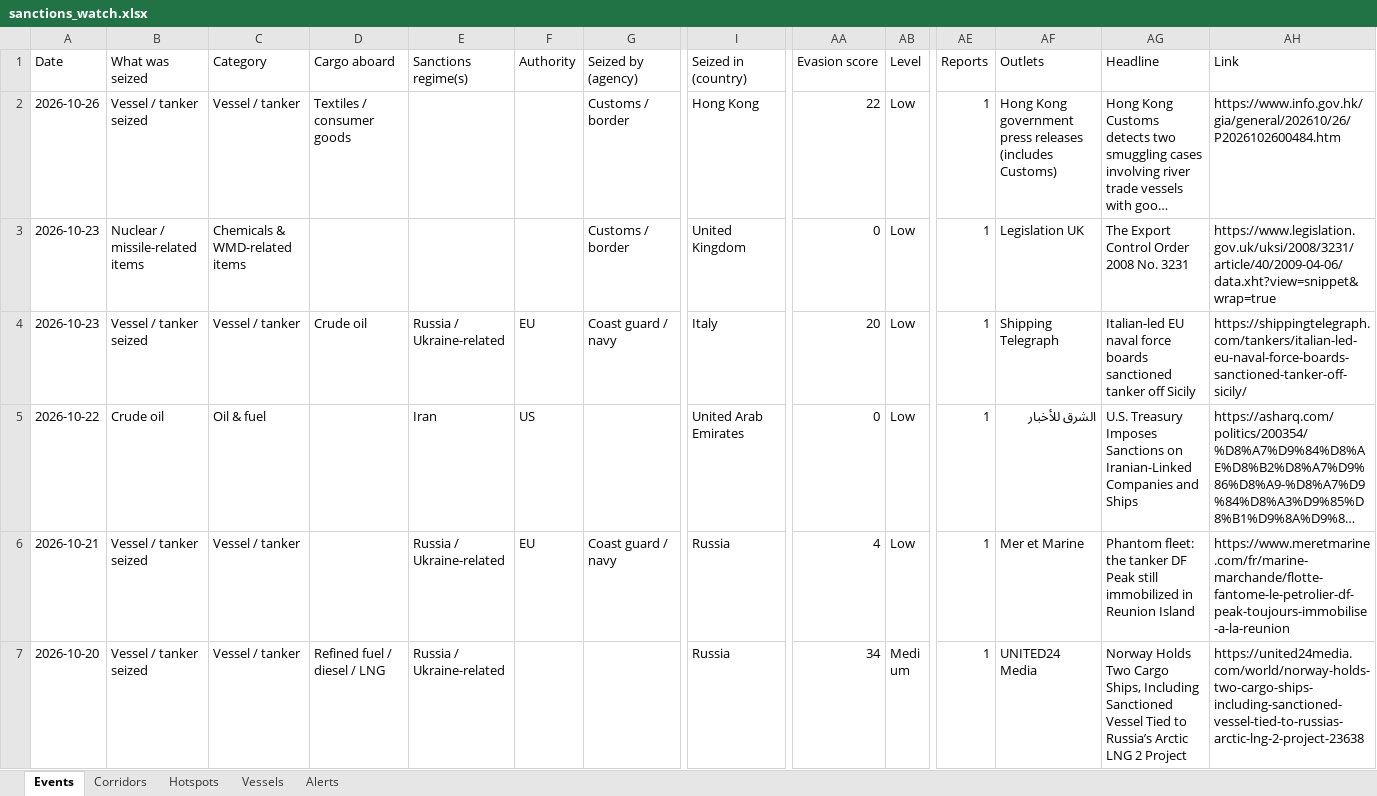
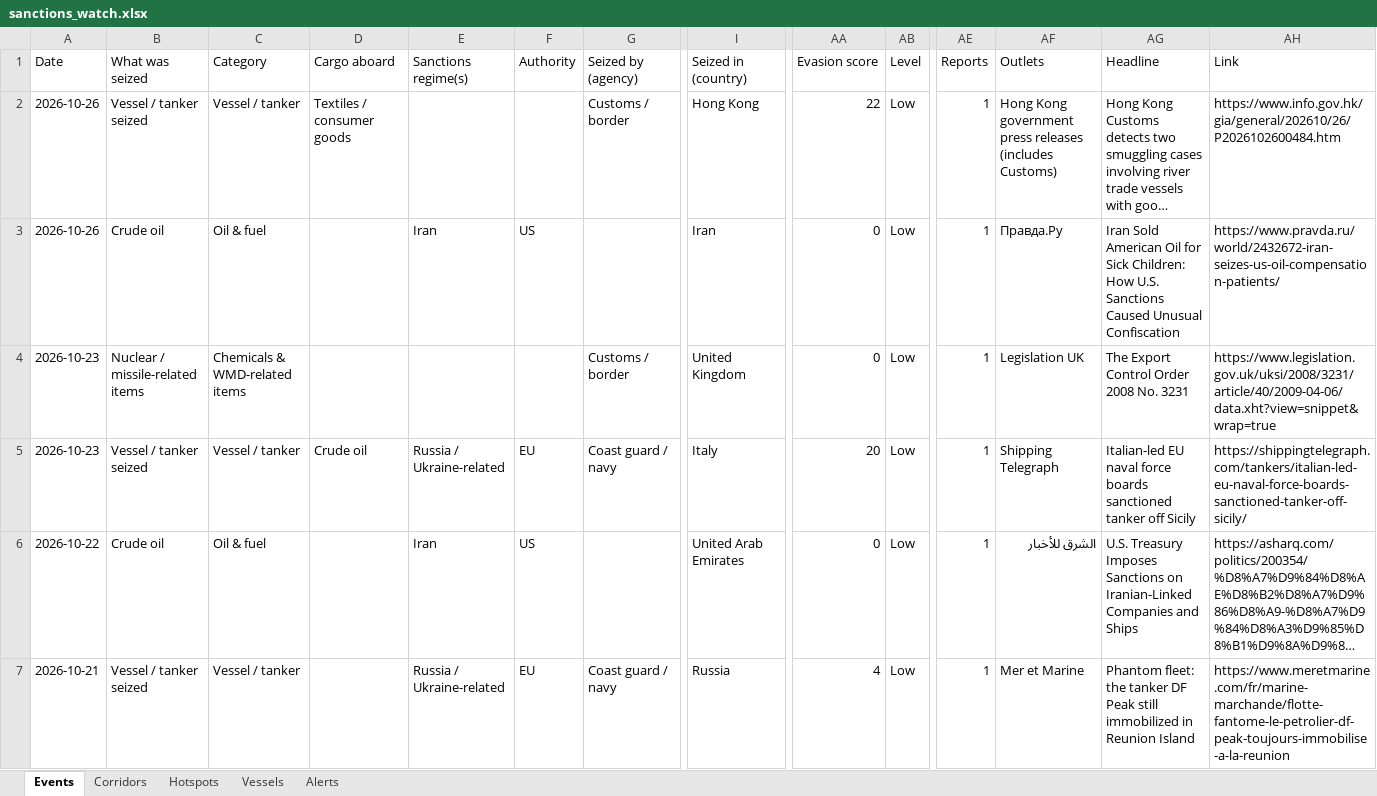
Before and after one commit to eduaresco-ctrl/Global-Sanctions-Watchlist-Control, an Excel workbook: docs/sanctions_watch.xlsx, sheet Events, drawn as a sheet; only a part is shown, gaps mark what is left out; the shorter side is filled out with more unchanged rows; long unchanged cells end in …; values as stored, in another font and other column widths than the file's, no borders; rows hold the shown columns only; the diff covers the shown part only; the diff names each change by its address in the sheet, - before the commit and + after, or states it on an @@ line.

```diff
--- a/docs/sanctions_watch.xlsx (sheet Events)
+++ b/docs/sanctions_watch.xlsx (sheet Events)
+row 3: 2026-10-26 | Crude oil | Oil & fuel |  | Iran | US |  | Iran | 0 | Low | 1 | Правда.Ру | Iran Sold American Oil for Sick Children: How U.S. Sanctions Caused Unusual Confiscation | https://www.pravda.ru/world/2432672-iran-seizes-us-oil-compensation-patients/
```
Also changed, not shown: 4 added rows and 14 edited cells elsewhere in this sheet, sheet Hotspots, sheet Alerts, sheet Vessels, 4 other files.
